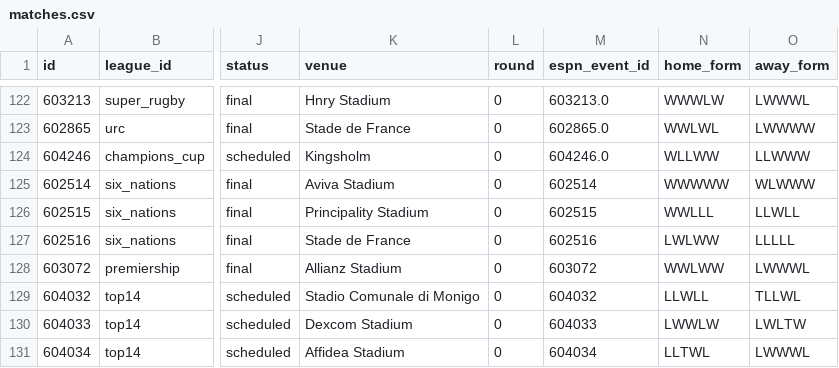
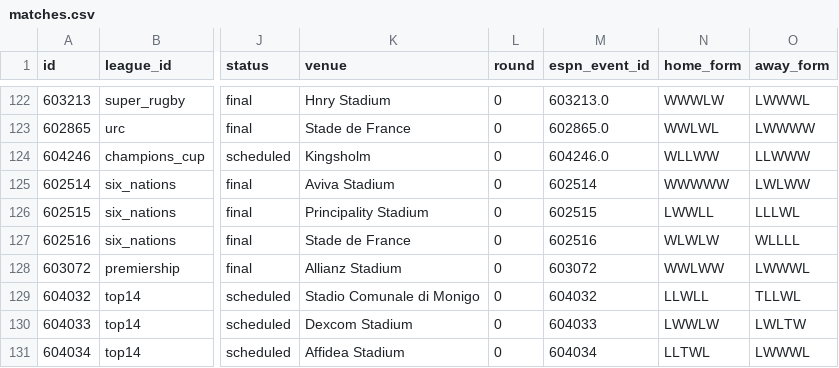
Before and after one commit to gmalbert/rugby, a CSV file: data_files/csv/matches.csv, drawn as a sheet; only a part is shown, gaps mark what is left out; the diff names each change by its address in the sheet, - before the commit and + after, or states it on an @@ line.

```diff
--- a/data_files/csv/matches.csv
+++ b/data_files/csv/matches.csv
-O125 (away_form): WLWWW
+O125 (away_form): LWLWW
-N126 (home_form): WWLLL
+N126 (home_form): LWWLL
-O126 (away_form): LLWLL
+O126 (away_form): LLLWL
-N127 (home_form): LWLWW
+N127 (home_form): WLWLW
-O127 (away_form): LLLLL
+O127 (away_form): WLLLL
```
Also changed, not shown: 1 other file.
